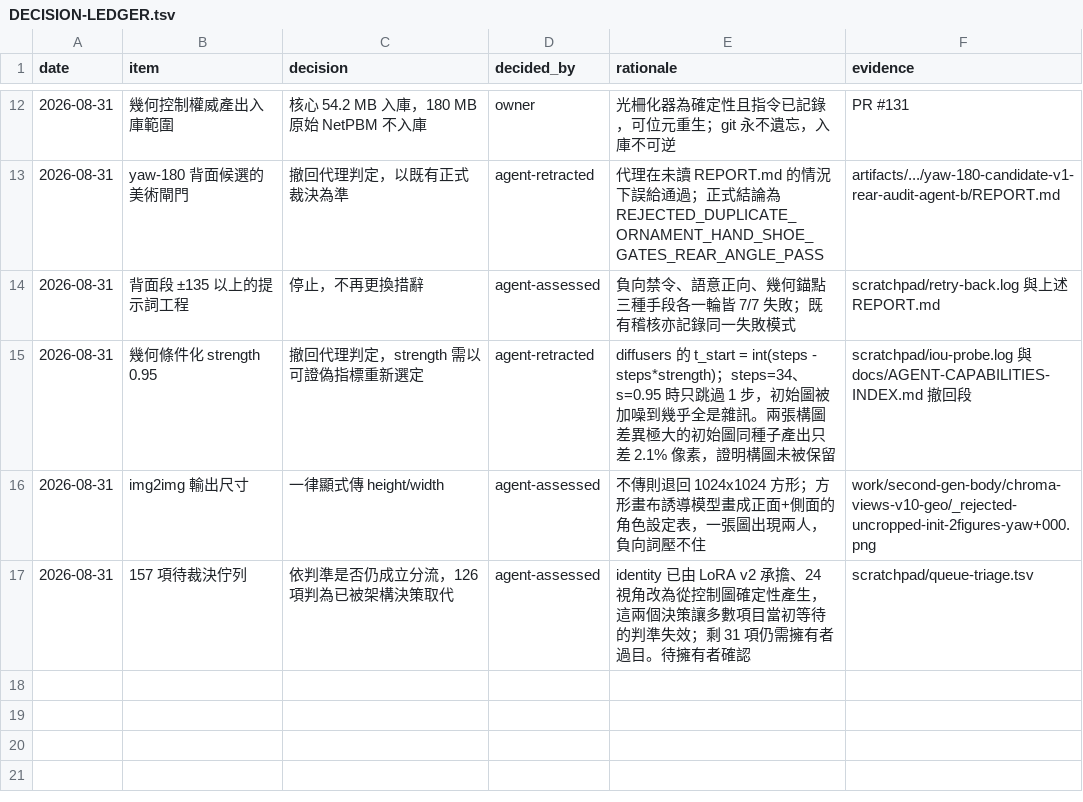
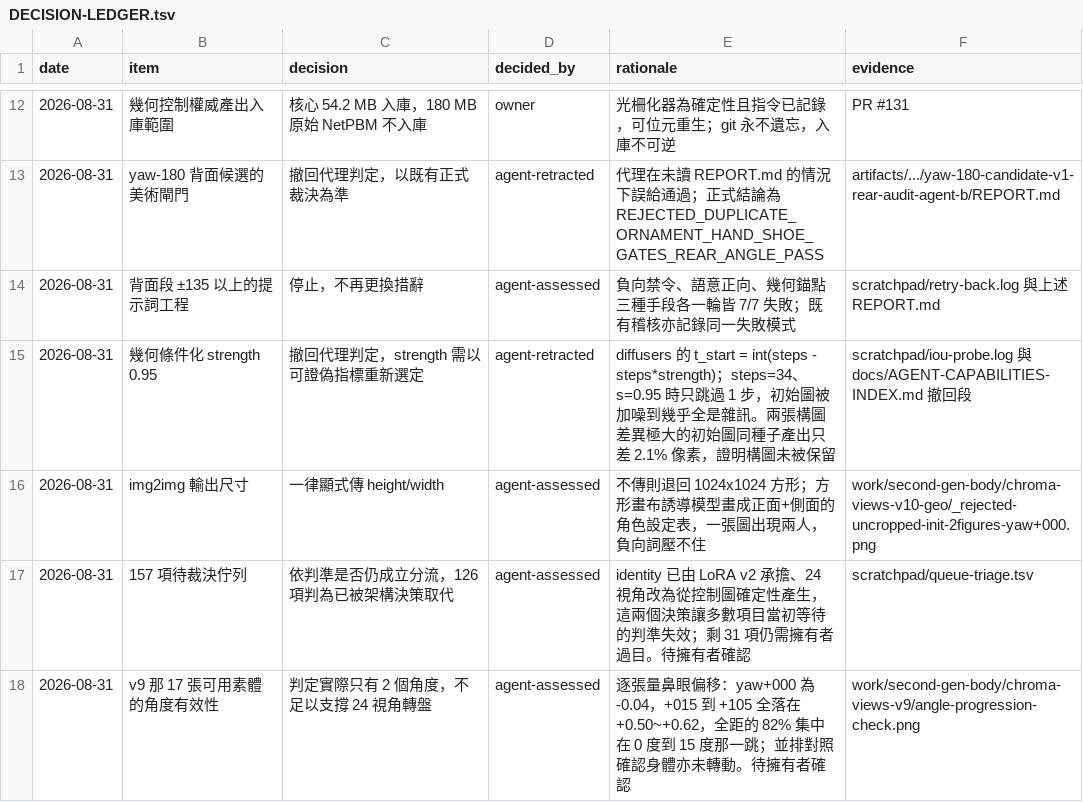
Before and after one commit to flameblade-studio/MoHan-PC-Desktop-Assistant, a TSV file: docs/DECISION-LEDGER.tsv, drawn as a sheet; only a part is shown, gaps mark what is left out; the diff names each change by its address in the sheet, - before the commit and + after, or states it on an @@ line.

Commit message:
docs: 量化 v9 角度壓縮的實際嚴重程度／量化 v9 角度压缩的实际严重程度／Quantify how far the v9 view angles actually collapsed／v9 の視点角度が実際にどこまで潰れているかを定量化
既有記載為「15/30/45/60/75 被壓縮成約三個離散群集」。對 v9 的 24 張逐張量
鼻尖相對兩眼中點的水平偏移，實測比記載更嚴重：只有兩個狀態——yaw+000 為
-0.04，而 +015 到 +105 全落在 +0.50~+0.62，全距的 82% 集中在 0 度到 15 度
那一跳。並排對照確認身體亦未轉動。

指標的限制一併記錄：鼻眼偏移量的是臉部朝向，不能單憑它宣稱身體沒轉；
身體未轉是由並排目視佐證的。

```diff
--- a/docs/DECISION-LEDGER.tsv
+++ b/docs/DECISION-LEDGER.tsv
+row 18: 2026-08-31 | v9 那 17 張可用素體的角度有效性 | 判定實際只有 2 個角度，不足以支撐 24 視角轉盤 | agent-assessed | 逐張量鼻眼偏移：yaw+000 為 -0.04，+015 到 +105 全落在 +0.50~+0.62，全距的 82% 集中在 0 度到 15 度那一跳；並排對照確認身體亦未轉動。待擁有者確認 | work/second-gen-body/chroma-views-v9/angle-progression-check.png
```
Also changed, not shown: 1 other file.
